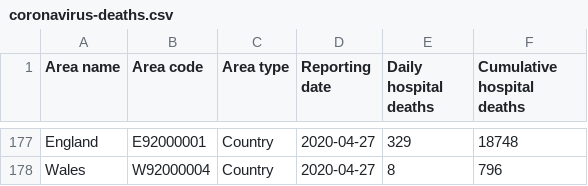
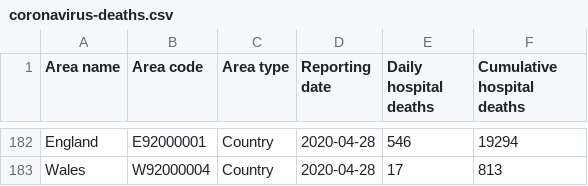
Before and after one commit to odileeds/coronavirus-data, a CSV file: data/coronavirus-deaths.csv, drawn as a sheet; only a part is shown, gaps mark what is left out; the diff covers the shown part only.

```diff
--- a/data/coronavirus-deaths.csv
+++ b/data/coronavirus-deaths.csv
@@ -177,2 +182,2 @@
-"England","E92000001","Country","2020-04-27",329,18748
-"Wales","W92000004","Country","2020-04-27",8,796
+"England","E92000001","Country","2020-04-28",546,19294
+"Wales","W92000004","Country","2020-04-28",17,813
```
Also changed, not shown: 5 added rows and 64 moved rows elsewhere in this file, 3 other files.
